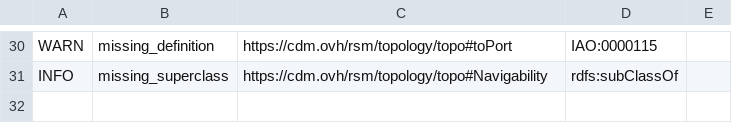
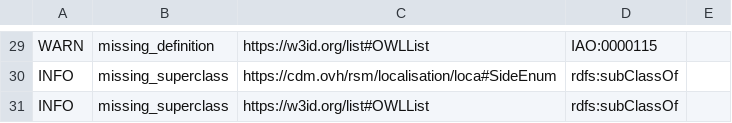
Before and after one commit to UICrail/CDM-RSM, a TSV file: reports/robot-report.tsv, drawn as a sheet; only a part is shown, gaps mark what is left out; addresses are those after the commit; the diff covers the shown part only; the diff names each change by its address in the sheet, - before the commit and + after, or states it on an @@ line.

```diff
--- a/reports/robot-report.tsv
+++ b/reports/robot-report.tsv
-C29: https://cdm.ovh/rsm/topology/topo#toPort
+C29: https://w3id.org/list#OWLList
-C30: https://cdm.ovh/rsm/topology/topo#Navigability
+C30: https://cdm.ovh/rsm/localisation/loca#SideEnum
+row 31: INFO | missing_superclass | https://w3id.org/list#OWLList | rdfs:subClassOf
```
Also changed, not shown: 2 added rows, 3 removed rows and 25 edited cells elsewhere in this file, 2 other files.
